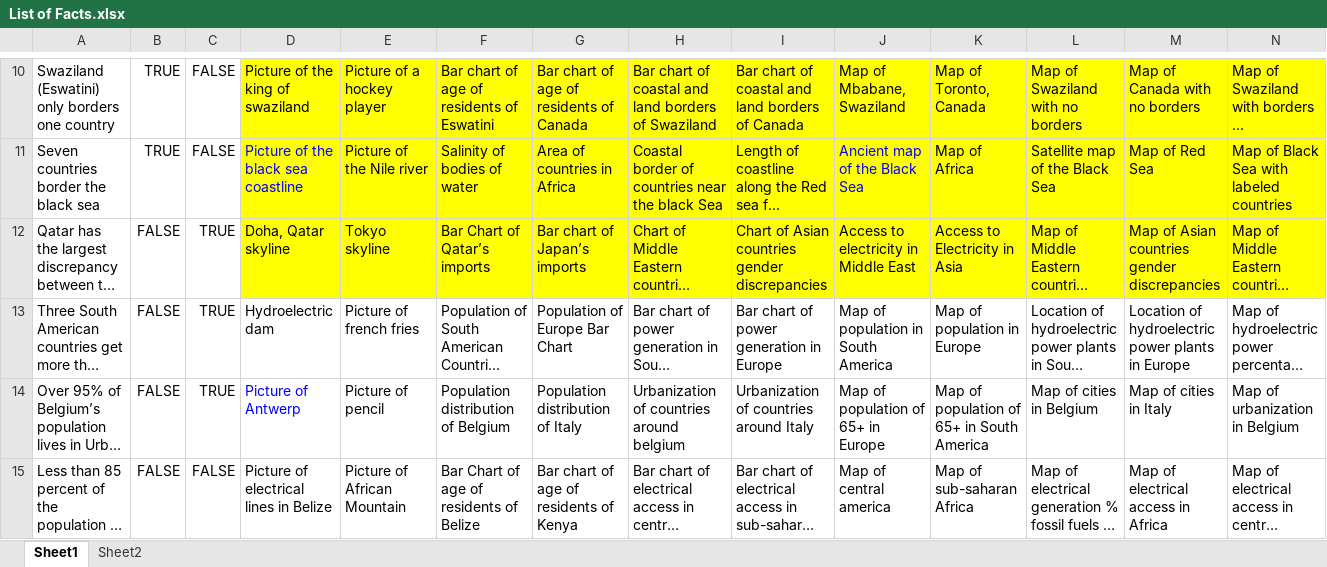
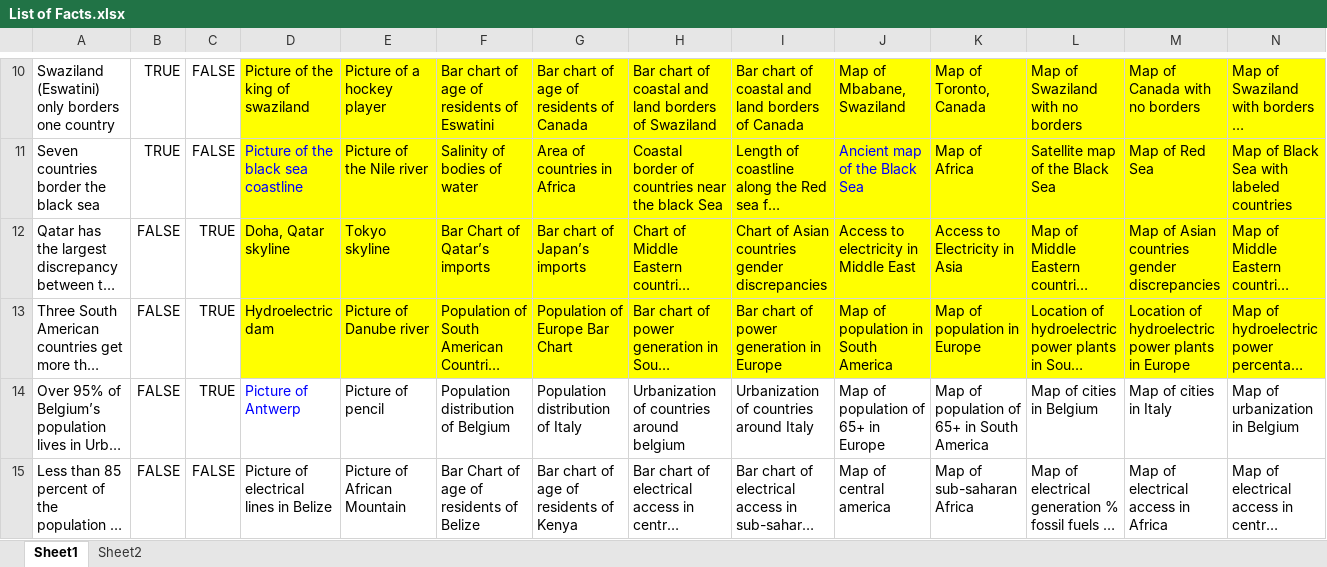
Before and after one commit to srvanderplas/Truthiness, an Excel workbook: List of Facts.xlsx, sheet Sheet1, drawn as a sheet; only a part is shown, gaps mark what is left out; long unchanged cells end in …; values as stored, in another font and other column widths than the file's, no borders; the diff names each change by its address in the sheet, - before the commit and + after, or states it on an @@ line.

```diff
--- a/List of Facts.xlsx (sheet Sheet1)
+++ b/List of Facts.xlsx (sheet Sheet1)
-D13:N13 fill: none
+D13:N13 fill: #FFFF00
-E13: Picture of french fries
+E13: Picture of Danube river
```
Also changed, not shown: 8 other files.
